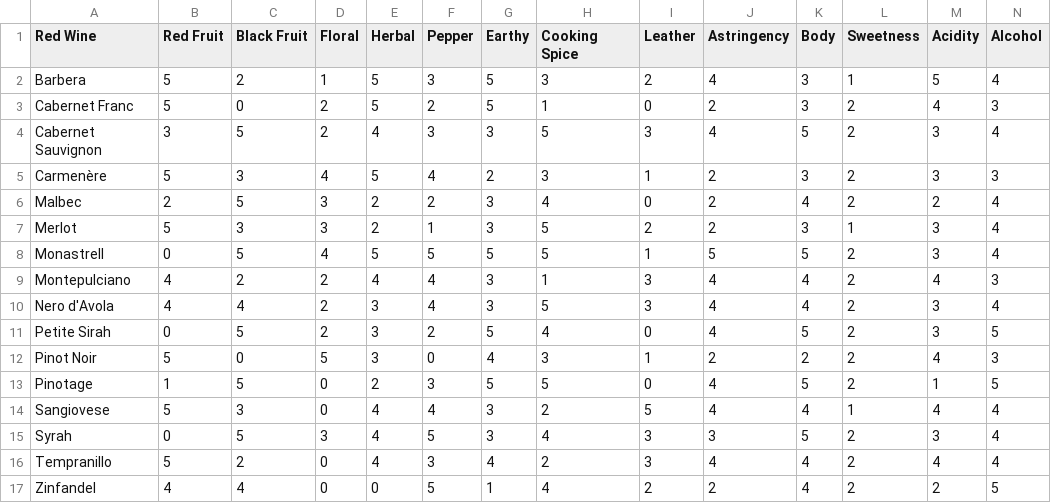
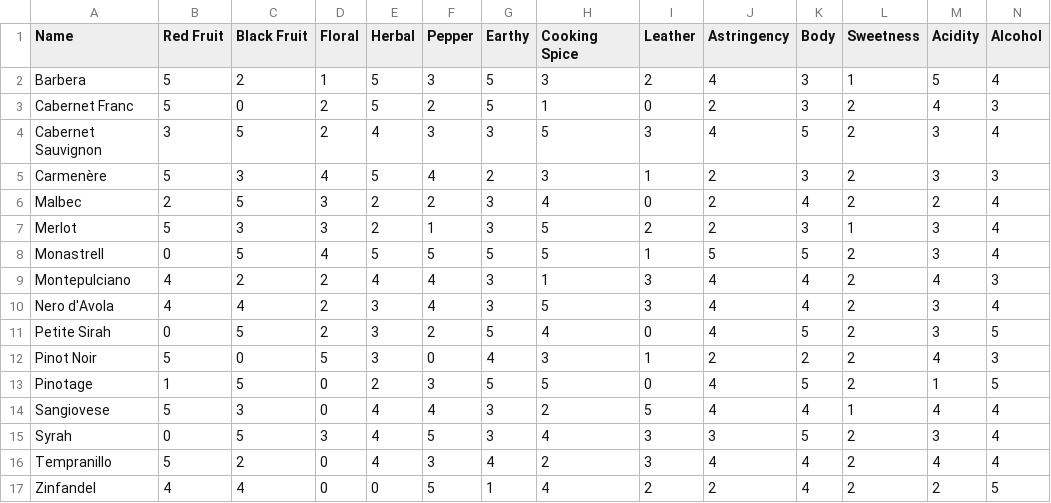
Before and after one commit to yinan-chen/wineproject, a CSV file: data/Red.csv, drawn as a sheet.

```diff
--- a/data/Red.csv
+++ b/data/Red.csv
@@ -1,2 +1,2 @@
-Red Wine,Red Fruit,Black Fruit,Floral,Herbal,Pepper,Earthy,Cooking Spice,Leather,Astringency,Body,Sweetness,Acidity,Alcohol
+Name,Red Fruit,Black Fruit,Floral,Herbal,Pepper,Earthy,Cooking Spice,Leather,Astringency,Body,Sweetness,Acidity,Alcohol
 Barbera,5,2,1,5,3,5,3,2,4,3,1,5,4
```
Also changed, not shown: data/White.csv, 40 other files.
